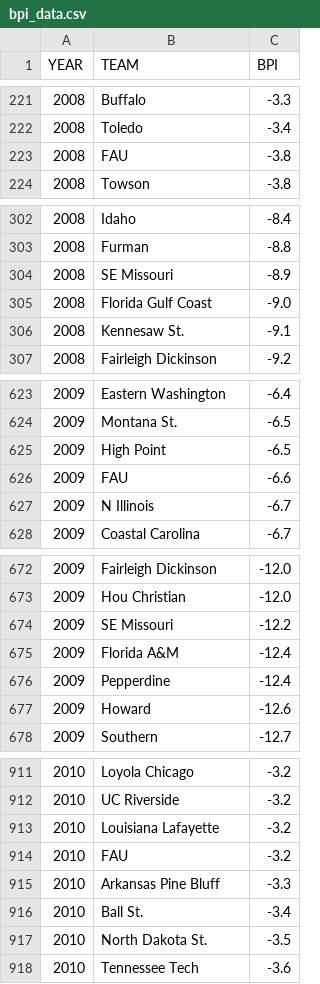
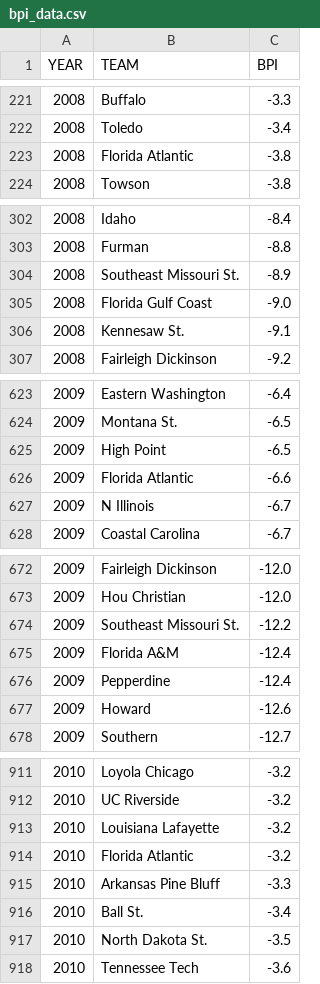
Before and after one commit to babe1304/UZOP-project, a CSV file: march-madness-data/bpi_data.csv, drawn as a sheet; only a part is shown, gaps mark what is left out; the diff covers the shown part only.

```diff
--- a/march-madness-data/bpi_data.csv
+++ b/march-madness-data/bpi_data.csv
@@ -222,3 +222,3 @@ YEAR,TEAM,BPI
 2008,Toledo,-3.4
-2008,FAU,-3.8
+2008,Florida Atlantic,-3.8
 2008,Towson,-3.8
@@ -303,3 +303,3 @@ YEAR,TEAM,BPI
 2008,Furman,-8.8
-2008,SE Missouri,-8.9
+2008,Southeast Missouri St.,-8.9
 2008,Florida Gulf Coast,-9.0
@@ -625,3 +625,3 @@ YEAR,TEAM,BPI
 2009,High Point,-6.5
-2009,FAU,-6.6
+2009,Florida Atlantic,-6.6
 2009,N Illinois,-6.7
@@ -673,3 +673,3 @@ YEAR,TEAM,BPI
 2009,Hou Christian,-12.0
-2009,SE Missouri,-12.2
+2009,Southeast Missouri St.,-12.2
 2009,Florida A&M,-12.4
@@ -913,3 +913,3 @@ YEAR,TEAM,BPI
 2010,Louisiana Lafayette,-3.2
-2010,FAU,-3.2
+2010,Florida Atlantic,-3.2
 2010,Arkansas Pine Bluff,-3.3
```
Also changed, not shown: 27 edited cells elsewhere in this file, 1 other file.
